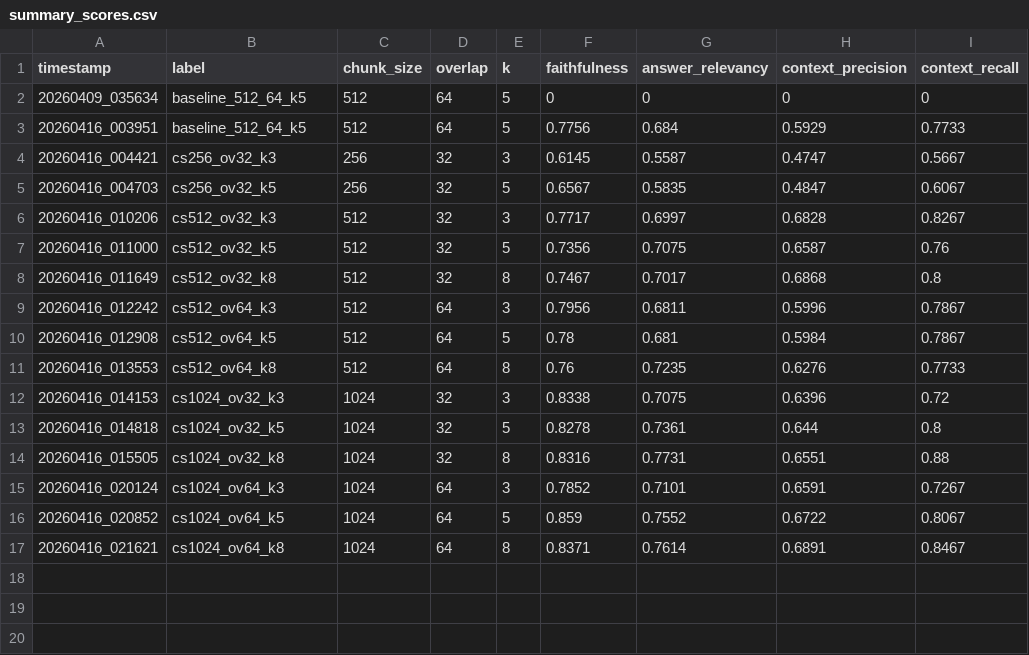
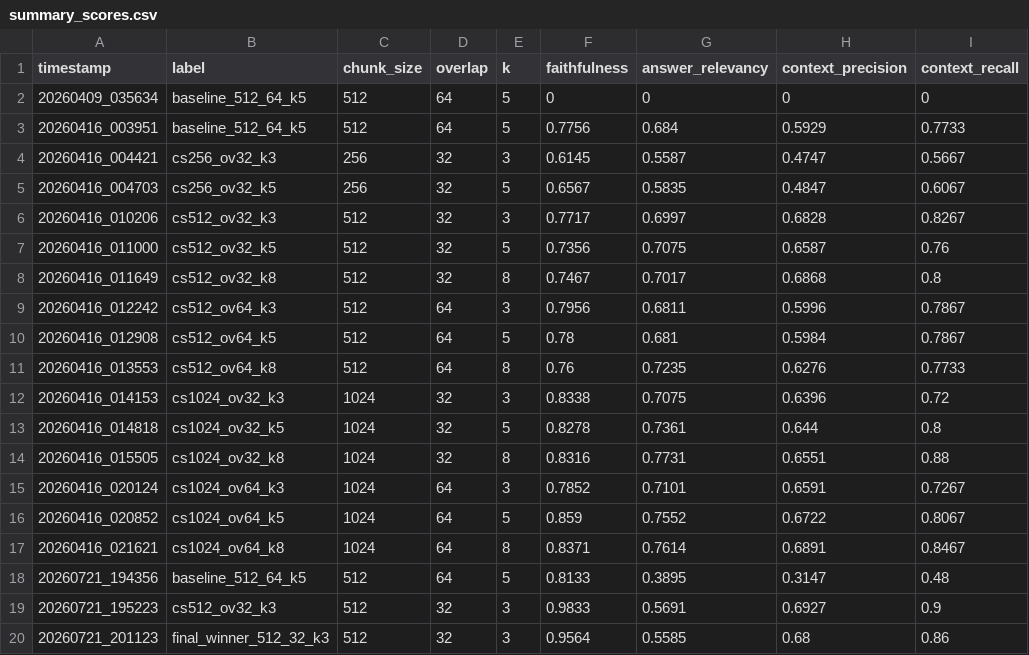
Before and after one commit to ekushal02/Rag-Engine, a CSV file: eval/results/summary_scores.csv, drawn as a sheet.

Commit message:
Fix broken entry points, thread per-request keys through ingestion, correct RAGAS numbers

```diff
--- a/eval/results/summary_scores.csv
+++ b/eval/results/summary_scores.csv
@@ -17 +17,4 @@ timestamp,label,chunk_size,overlap,k,faithfulness,answer_relevancy,context_preci
 20260416_021621,cs1024_ov64_k8,1024,64,8,0.8371,0.7614,0.6891,0.8467
+20260721_194356,baseline_512_64_k5,512,64,5,0.8133,0.3895,0.3147,0.48
+20260721_195223,cs512_ov32_k3,512,32,3,0.9833,0.5691,0.6927,0.9
+20260721_201123,final_winner_512_32_k3,512,32,3,0.9564,0.5585,0.68,0.86
```
Also changed, not shown: 30 other files.
